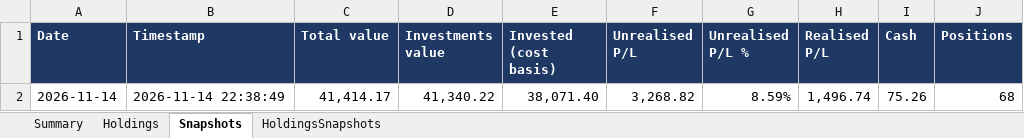
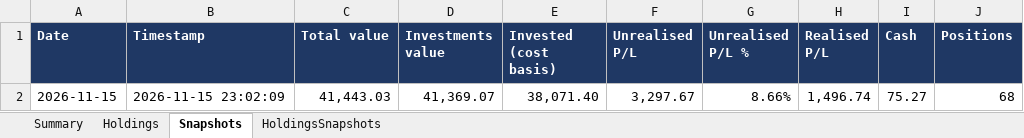
Before and after one commit to hivan04/portfolio-manager, an Excel workbook: portfolio.xlsx, sheet Snapshots, drawn as a sheet; values as stored, in another font and other column widths than the file's, no borders; removed rows and columns are numbered as before the commit, all else as after; the diff names each change by its address in the sheet, - before the commit and + after, or states it on an @@ line.

```diff
--- a/portfolio.xlsx (sheet Snapshots)
+++ b/portfolio.xlsx (sheet Snapshots)
-row 2: 2026-11-14 | 2026-11-14 22:38:49 | 41,414.17 | 41,340.22 | 38,071.40 | 3,268.82 | 8.59% | 1,496.74 | 75.26 | 68
+row 2: 2026-11-15 | 2026-11-15 23:02:09 | 41,443.03 | 41,369.07 | 38,071.40 | 3,297.67 | 8.66% | 1,496.74 | 75.27 | 68
```
Also changed, not shown: sheet Holdings, sheet HoldingsSnapshots, sheet Summary, 2 other files.
